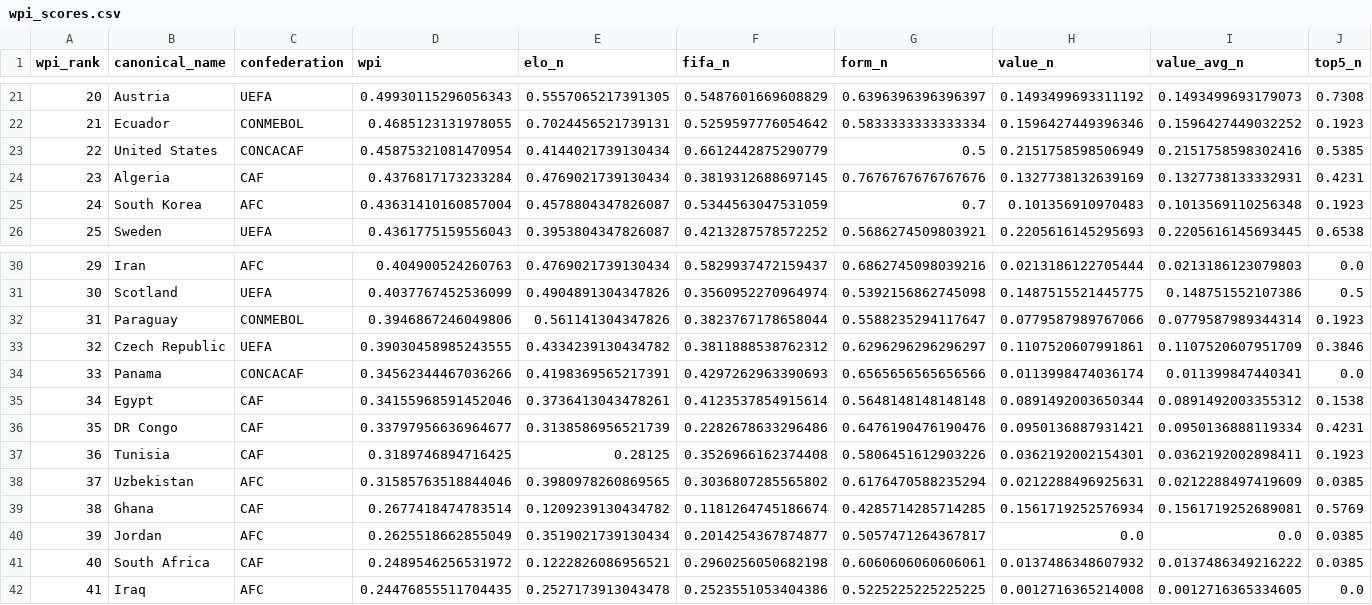
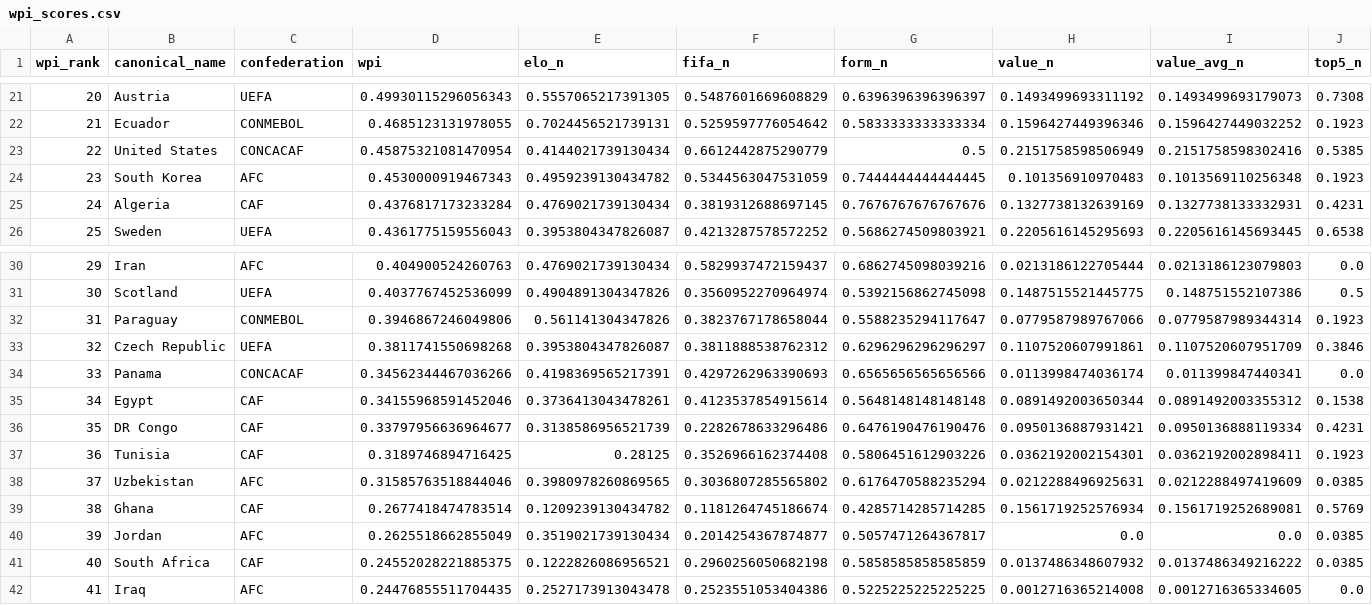
Before and after one commit to jamoji-ai/world-cup-predictor-pro, a CSV file: data/processed/wpi_scores.csv, drawn as a sheet; only a part is shown, gaps mark what is left out; removed rows and columns are numbered as before the commit, all else as after; rows hold the shown columns only; the diff names each change by its address in the sheet, - before the commit and + after, or states it on an @@ line.

```diff
--- a/data/processed/wpi_scores.csv
+++ b/data/processed/wpi_scores.csv
+row 24: 23 | South Korea | AFC | 0.4530000919467343 | 0.4959239130434782 | 0.5344563047531059 | 0.7444444444444445 | 0.101356910970483 | 0.1013569110256348 | 0.1923
-A25 (wpi_rank): 23
+A25 (wpi_rank): 24
-row 25: 24 | South Korea | AFC | 0.43631410160857004 | 0.4578804347826087 | 0.5344563047531059 | 0.7 | 0.101356910970483 | 0.1013569110256348 | 0.1923
-D33 (wpi): 0.39030458985243555
+D33 (wpi): 0.3811741550698268
-E33 (elo_n): 0.4334239130434782
+E33 (elo_n): 0.3953804347826087
-D41 (wpi): 0.2489546256531972
+D41 (wpi): 0.24552028221885375
-G41 (form_n): 0.6060606060606061
+G41 (form_n): 0.5858585858585859
```
Also changed, not shown: data/processed/teams_master.csv, data/raw/elo_ratings.csv, 3 other files.
